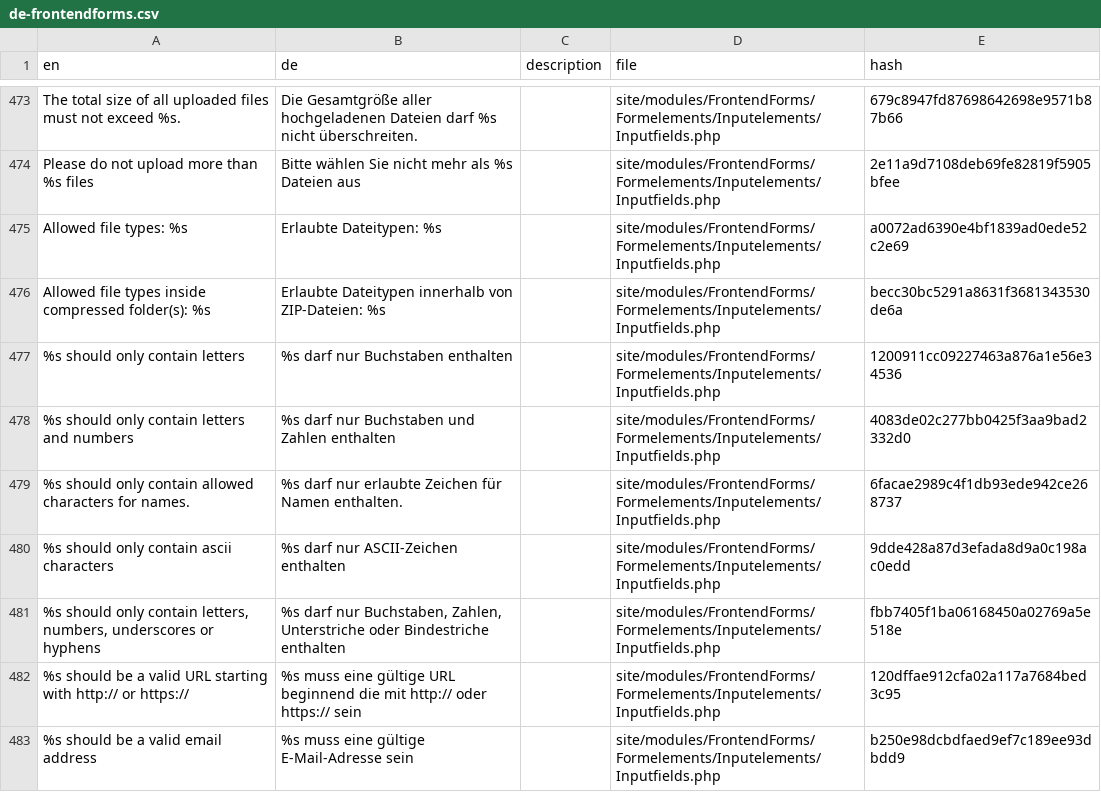
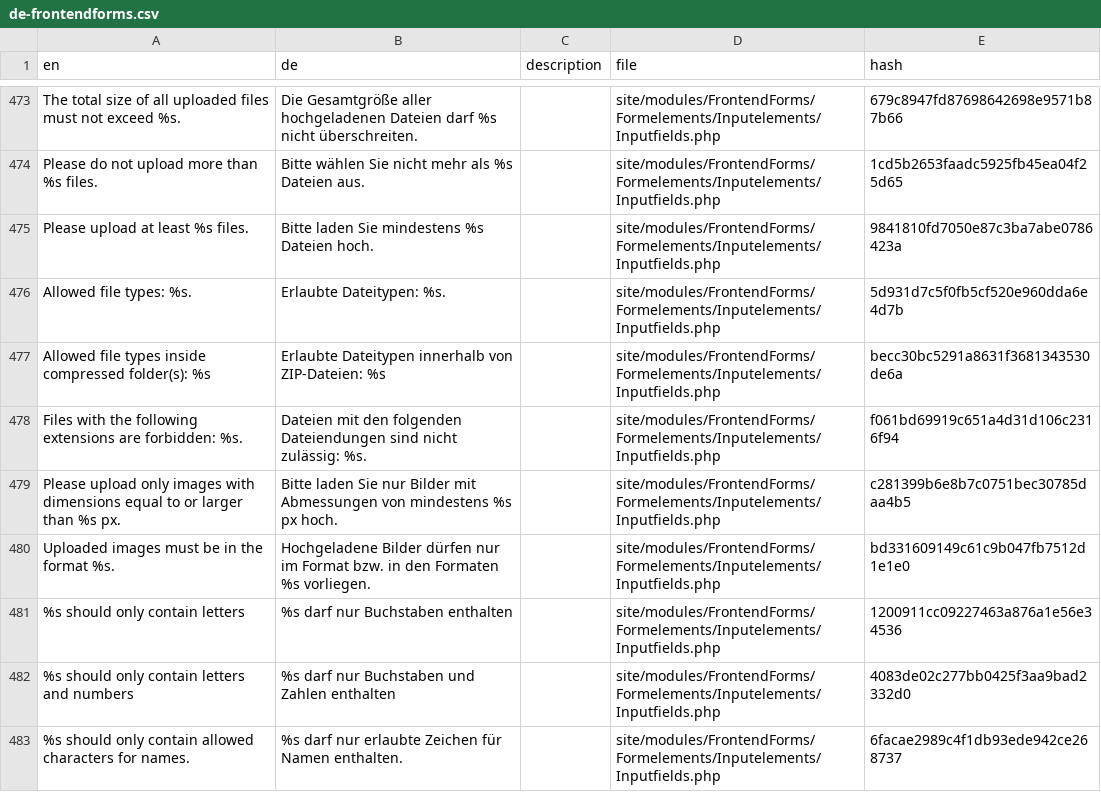
Before and after one commit to juergenweb/FrontendForms, a CSV file: languages/de-frontendforms.csv, drawn as a sheet; only a part is shown, gaps mark what is left out; the shorter side is filled out with more unchanged rows; addresses are those after the commit; the diff covers the shown part only; the diff names each change by its address in the sheet, - before the commit and + after, or states it on an @@ line.

Commit message:
Update German translations for frontend forms

```diff
--- a/languages/de-frontendforms.csv
+++ b/languages/de-frontendforms.csv
-A474 (en): Please do not upload more than %s files
+A474 (en): Please do not upload more than %s files.
-B474 (de): …%s Dateien aus
+B474 (de): …%s Dateien aus.
-E474 (hash): 2e11a9d7108deb69fe82819f5905bfee
+E474 (hash): 1cd5b2653faadc5925fb45ea04f25d65
+row 475: Please upload at least %s files. | Bitte laden Sie mindestens %s Dateien hoch. |  | site/modules/FrontendForms/Formelements/Inputelements/Inputfields.php | 9841810fd7050e87c3ba7abe0786423a
-A476 (en): Allowed file types: %s
+A476 (en): Allowed file types: %s.
-B476 (de): Erlaubte Dateitypen: %s
+B476 (de): Erlaubte Dateitypen: %s.
-E476 (hash): a0072ad6390e4bf1839ad0ede52c2e69
+E476 (hash): 5d931d7c5f0fb5cf520e960dda6e4d7b
+row 478: Files with the following extensions are forbidden: %s. | Dateien mit den folgenden Dateiendungen sind nicht zulässig: %s. |  | site/modules/FrontendForms/Formelements/Inputelements/Inputfields.php | f061bd69919c651a4d31d106c2316f94
+row 479: Please upload only images with dimensions equal to or larger than %s px. | Bitte laden Sie nur Bilder mit Abmessungen von mindestens %s px hoch. |  | site/modules/FrontendForms/Formelements/Inputelements/Inputfields.php | c281399b6e8b7c0751bec30785daa4b5
+row 480: Uploaded images must be in the format %s. | Hochgeladene Bilder dürfen nur im Format bzw. in den Formaten %s vorliegen. |  | site/modules/FrontendForms/Formelements/Inputelements/Inputfields.php | bd331609149c61c9b047fb7512d1e1e0
```
Also changed, not shown: 33 edited cells elsewhere in this file.
